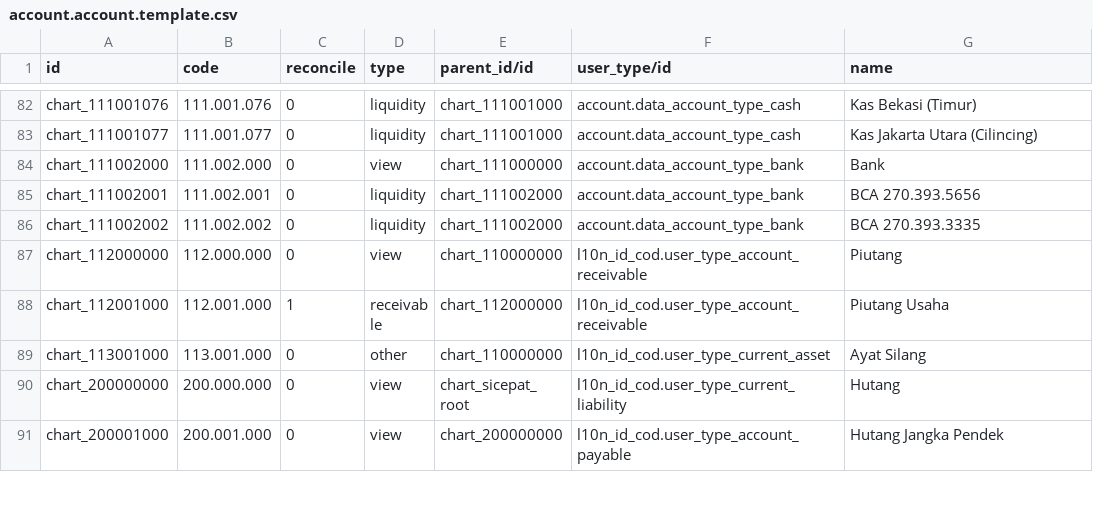
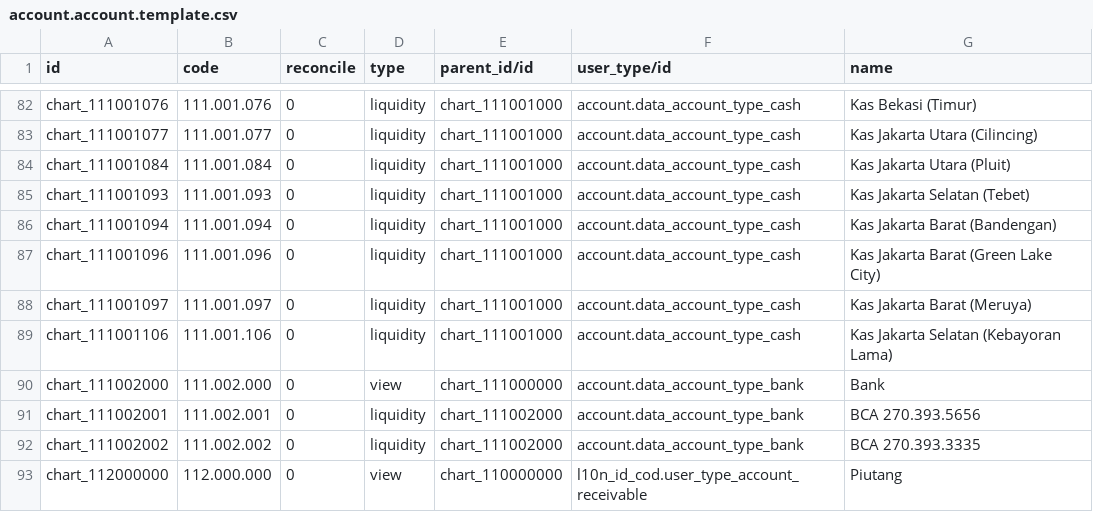
Before and after one commit to sumihai-tekindo/sicepat_cod, a CSV file: l10n_id_cod/datas/account.account.template.csv, drawn as a sheet; only a part is shown, gaps mark what is left out; the shorter side is filled out with more unchanged rows.

```diff
--- a/l10n_id_cod/datas/account.account.template.csv
+++ b/l10n_id_cod/datas/account.account.template.csv
@@ -83,2 +83,8 @@ chart_111001076,111.001.076,0,liquidity,chart_111001000,account.data_account_typ
 chart_111001077,111.001.077,0,liquidity,chart_111001000,account.data_account_type_cash,Kas Jakarta Utara (Cilincing)
+chart_111001084,111.001.084,0,liquidity,chart_111001000,account.data_account_type_cash,Kas Jakarta Utara (Pluit)
+chart_111001093,111.001.093,0,liquidity,chart_111001000,account.data_account_type_cash,Kas Jakarta Selatan (Tebet)
+chart_111001094,111.001.094,0,liquidity,chart_111001000,account.data_account_type_cash,Kas Jakarta Barat (Bandengan)
+chart_111001096,111.001.096,0,liquidity,chart_111001000,account.data_account_type_cash,Kas Jakarta Barat (Green Lake City)
+chart_111001097,111.001.097,0,liquidity,chart_111001000,account.data_account_type_cash,Kas Jakarta Barat (Meruya)
+chart_111001106,111.001.106,0,liquidity,chart_111001000,account.data_account_type_cash,Kas Jakarta Selatan (Kebayoran Lama)
 chart_111002000,111.002.000,0,view,chart_111000000,account.data_account_type_bank,Bank
```
Also changed, not shown: l10n_id_cod/datas/account.journal.csv, 2 other files.
